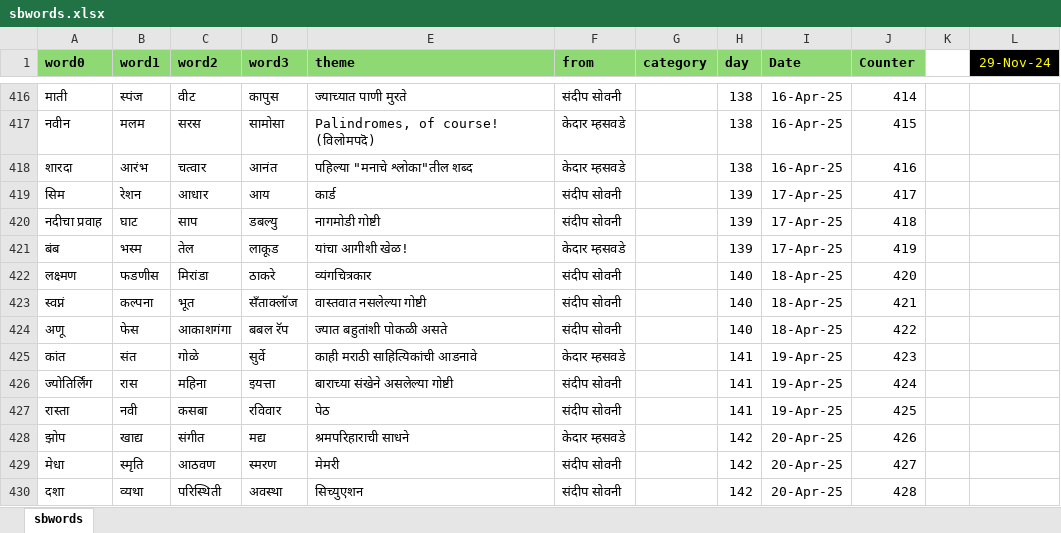
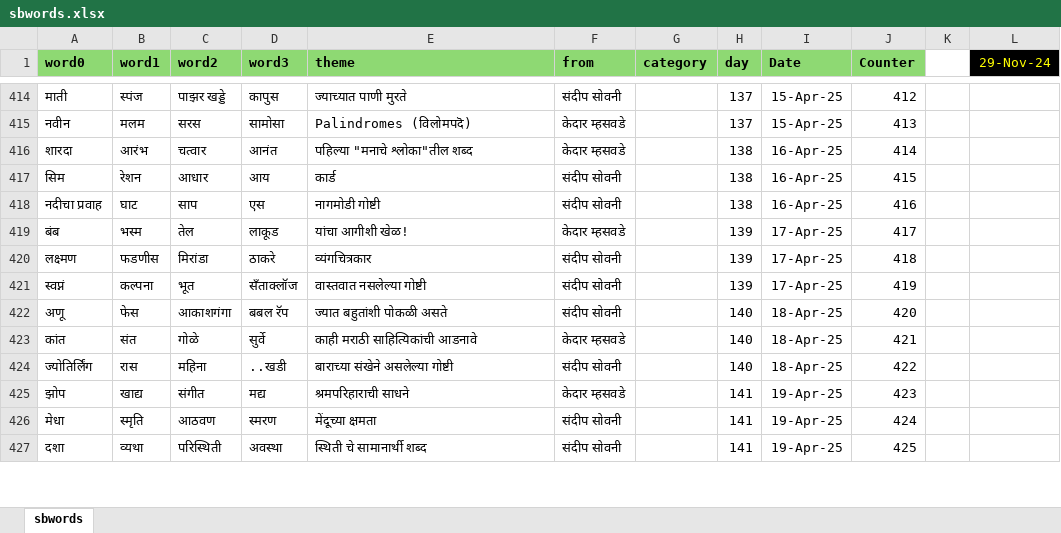
Before and after one commit to hrishinene/shabdakala, an Excel workbook: code/shabdakala/resource/sbwords.xlsx, sheet sbwords, drawn as a sheet; only a part is shown, gaps mark what is left out; values as stored, in another font and other column widths than the file's, no borders; conditional formats not drawn; removed rows and columns are numbered as before the commit, all else as after; the diff covers the shown part only; the diff names each change by its address in the sheet, - before the commit and + after, or states it on an @@ line.

Commit message:
Words change

```diff
--- a/code/shabdakala/resource/sbwords.xlsx (sheet sbwords)
+++ b/code/shabdakala/resource/sbwords.xlsx (sheet sbwords)
-C414 (word2): वीट
+C414 (word2): पाझर खड्डे
-H414:H415 (day): 138
+H414:H415 (day): 137
-I414:I415 (Date): 16-Apr-25
+I414:I415 (Date): 15-Apr-25
-J414 (Counter): 414
+J414 (Counter): 412
-E415 (theme): Palindromes, of course! (विलोमपदॆ)
+E415 (theme): Palindromes (विलोमपदॆ)
-J415 (Counter): 415
+J415 (Counter): 413
-J416 (Counter): 416
+J416 (Counter): 414
-H417:H418 (day): 139
+H417:H418 (day): 138
-I417:I418 (Date): 17-Apr-25
+I417:I418 (Date): 16-Apr-25
-J417 (Counter): 417
+J417 (Counter): 415
-D418 (word3): डबल्यु
+D418 (word3): एस
-J418 (Counter): 418
+J418 (Counter): 416
-J419 (Counter): 419
+J419 (Counter): 417
-H420:H421 (day): 140
+H420:H421 (day): 139
-I420:I421 (Date): 18-Apr-25
+I420:I421 (Date): 17-Apr-25
-J420 (Counter): 420
+J420 (Counter): 418
-J421 (Counter): 421
+J421 (Counter): 419
-J422 (Counter): 422
+J422 (Counter): 420
-H423:H424 (day): 141
+H423:H424 (day): 140
-I423:I424 (Date): 19-Apr-25
+I423:I424 (Date): 18-Apr-25
-J423 (Counter): 423
+J423 (Counter): 421
-D424 (word3): इयत्ता
+D424 (word3): ..खडी
-J424 (Counter): 424
+J424 (Counter): 422
-row 427: रास्ता | नवी | कसबा | रविवार | पेठ | संदीप सोवनी |  | 141 | 19-Apr-25 | 425
-H425:H427 (day): 142
+H425:H427 (day): 141
-I425:I427 (Date): 20-Apr-25
+I425:I427 (Date): 19-Apr-25
-J425 (Counter): 426
+J425 (Counter): 423
-E426 (theme): मेमरी
+E426 (theme): मेंदूच्या क्षमता
-J426 (Counter): 427
+J426 (Counter): 424
-E427 (theme): सिच्युएशन
+E427 (theme): स्थिती चे सामानार्थी शब्द
-J427 (Counter): 428
+J427 (Counter): 425
```
Also changed, not shown: 2 removed rows, 105 edited cells and cell formats elsewhere in this sheet, formulas that keep their value, 1 other file.
